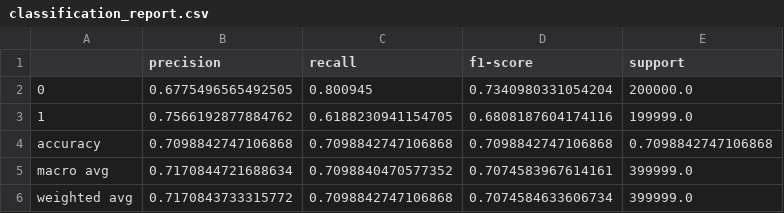
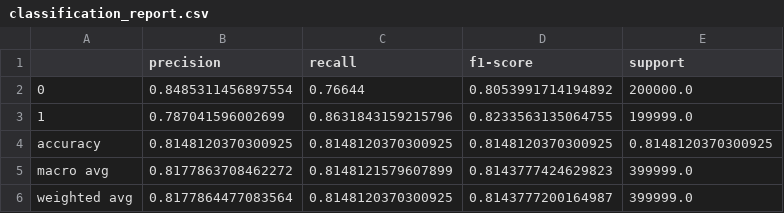
Before and after one commit to JavierMtzG/valorAItion, a CSV file: classification_report.csv, drawn as a sheet.

```diff
--- a/classification_report.csv
+++ b/classification_report.csv
@@ -1,6 +1,6 @@
 ,precision,recall,f1-score,support
-0,0.6775496565492505,0.800945,0.7340980331054204,200000.0
-1,0.7566192877884762,0.6188230941154705,0.6808187604174116,199999.0
-accuracy,0.7098842747106868,0.7098842747106868,0.7098842747106868,0.7098842747106868
-macro avg,0.7170844721688634,0.7098840470577352,0.7074583967614161,399999.0
-weighted avg,0.7170843733315772,0.7098842747106868,0.7074584633606734,399999.0
+0,0.8485311456897554,0.76644,0.8053991714194892,200000.0
+1,0.787041596002699,0.8631843159215796,0.8233563135064755,199999.0
+accuracy,0.8148120370300925,0.8148120370300925,0.8148120370300925,0.8148120370300925
+macro avg,0.8177863708462272,0.8148121579607899,0.8143777424629823,399999.0
+weighted avg,0.8177864477083564,0.8148120370300925,0.8143777200164987,399999.0
```
Also changed, not shown: 9 other files.
